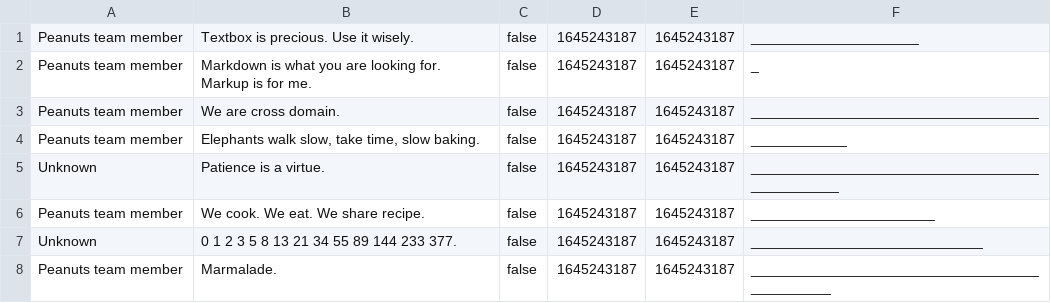
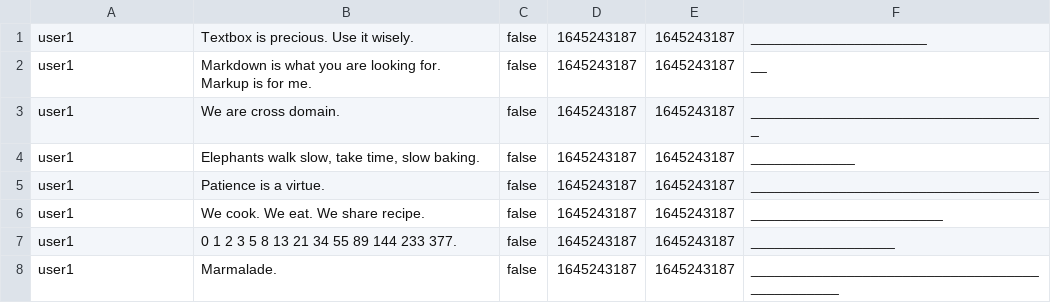
Before and after one commit to mohan/peanuts, a CSV file: sample_posts.csv, drawn as a sheet.

```diff
--- a/sample_posts.csv
+++ b/sample_posts.csv
@@ -1,8 +1,8 @@
-"Peanuts team member","Textbox is precious. Use it wisely.",false,1645243187,1645243187,_____________________
-"Peanuts team member","Markdown is what you are looking for. Markup is for me.",false,1645243187,1645243187,_
-"Peanuts team member","We are cross domain.",false,1645243187,1645243187,____________________________________
-"Peanuts team member","Elephants walk slow, take time, slow baking.",false,1645243187,1645243187,____________
-"Unknown","Patience is a virtue.",false,1645243187,1645243187,_______________________________________________
-"Peanuts team member","We cook. We eat. We share recipe.",false,1645243187,1645243187,_______________________
-"Unknown","0 1 2 3 5 8 13 21 34 55 89 144 233 377.",false,1645243187,1645243187,_____________________________
-"Peanuts team member","Marmalade.",false,1645243187,1645243187,______________________________________________
+"user1","Textbox is precious. Use it wisely.",false,1645243187,1645243187,______________________
+"user1","Markdown is what you are looking for. Markup is for me.",false,1645243187,1645243187,__
+"user1","We are cross domain.",false,1645243187,1645243187,_____________________________________
+"user1","Elephants walk slow, take time, slow baking.",false,1645243187,1645243187,_____________
+"user1","Patience is a virtue.",false,1645243187,1645243187,____________________________________
+"user1","We cook. We eat. We share recipe.",false,1645243187,1645243187,________________________
+"user1","0 1 2 3 5 8 13 21 34 55 89 144 233 377.",false,1645243187,1645243187,__________________
+"user1","Marmalade.",false,1645243187,1645243187,_______________________________________________
```
Also changed, not shown: 16 other files.
